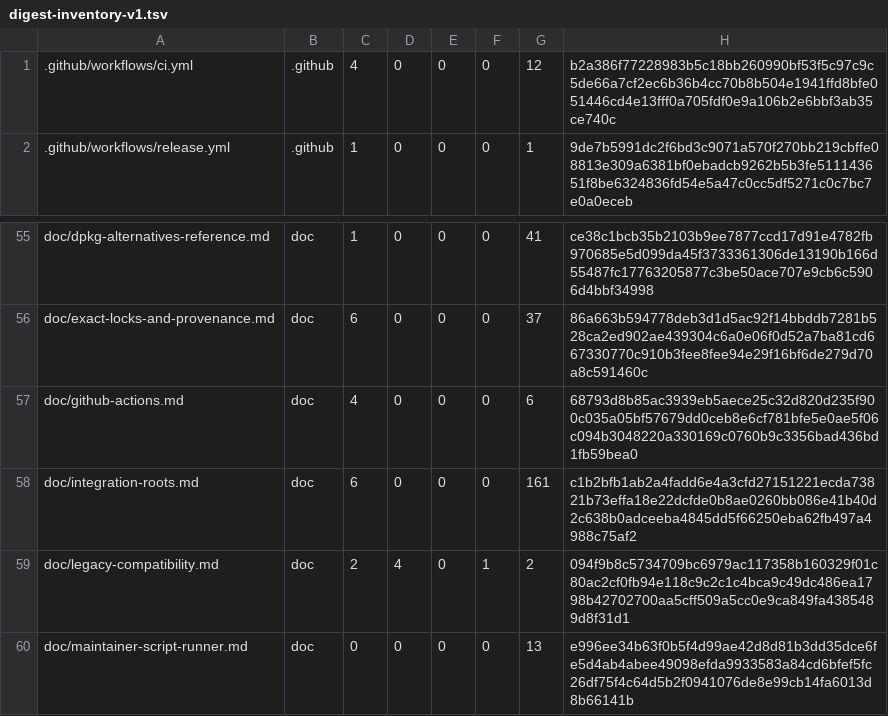
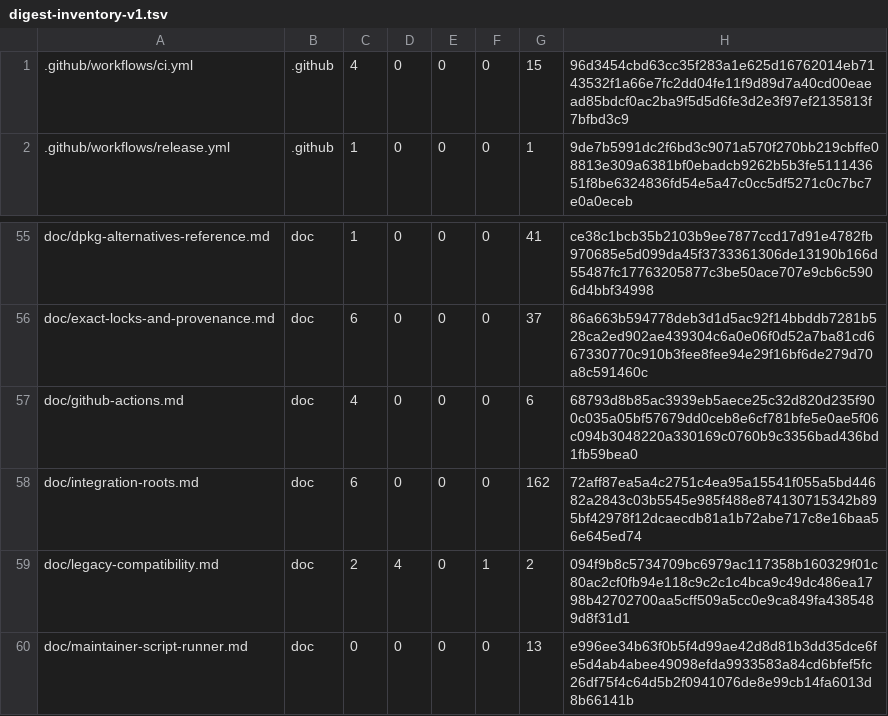
Before and after one commit to cataggar/debz, a TSV file: security/digest-inventory-v1.tsv, drawn as a sheet; only a part is shown, gaps mark what is left out.

```diff
--- a/security/digest-inventory-v1.tsv
+++ b/security/digest-inventory-v1.tsv
@@ -1,2 +1,2 @@
-.github/workflows/ci.yml	.github	4	0	0	0	12	b2a386f77228983b5c18bb260990bf53f5c97c9c5de66a7cf2ec6b36b4cc70b8b504e1941ffd8bfe051446cd4e13fff0a705fdf0e9a106b2e6bbf3ab35ce740c
+.github/workflows/ci.yml	.github	4	0	0	0	15	96d3454cbd63cc35f283a1e625d16762014eb7143532f1a66e7fc2dd04fe11f9d89d7a40cd00eaead85bdcf0ac2ba9f5d5d6fe3d2e3f97ef2135813f7bfbd3c9
 .github/workflows/release.yml	.github	1	0	0	0	1	9de7b5991dc2f6bd3c9071a570f270bb219cbffe08813e309a6381bf0ebadcb9262b5b3fe511143651f8be6324836fd54e5a47c0cc5df5271c0c7bc7e0a0eceb
@@ -57,3 +57,3 @@ doc/exact-locks-and-provenance.md	doc	6	0	0	0	37	86a663b594778deb3d1d5ac92f14bbd
 doc/github-actions.md	doc	4	0	0	0	6	68793d8b85ac3939eb5aece25c32d820d235f900c035a05bf57679dd0ceb8e6cf781bfe5e0ae5f06c094b3048220a330169c0760b9c3356bad436bd1fb59bea0
-doc/integration-roots.md	doc	6	0	0	0	161	c1b2bfb1ab2a4fadd6e4a3cfd27151221ecda73821b73effa18e22dcfde0b8ae0260bb086e41b40d2c638b0adceeba4845dd5f66250eba62fb497a4988c75af2
+doc/integration-roots.md	doc	6	0	0	0	162	72aff87ea5a4c2751c4ea95a15541f055a5bd44682a2843c03b5545e985f488e874130715342b895bf42978f12dcaecdb81a1b72abe717c8e16baa56e645ed74
 doc/legacy-compatibility.md	doc	2	4	0	1	2	094f9b8c5734709bc6979ac117358b160329f01c80ac2cf0fb94e118c9c2c1c4bca9c49dc486ea1798b42702700aa5cff509a5cc0e9ca849fa4385489d8f31d1
```
Also changed, not shown: 6 other files.
